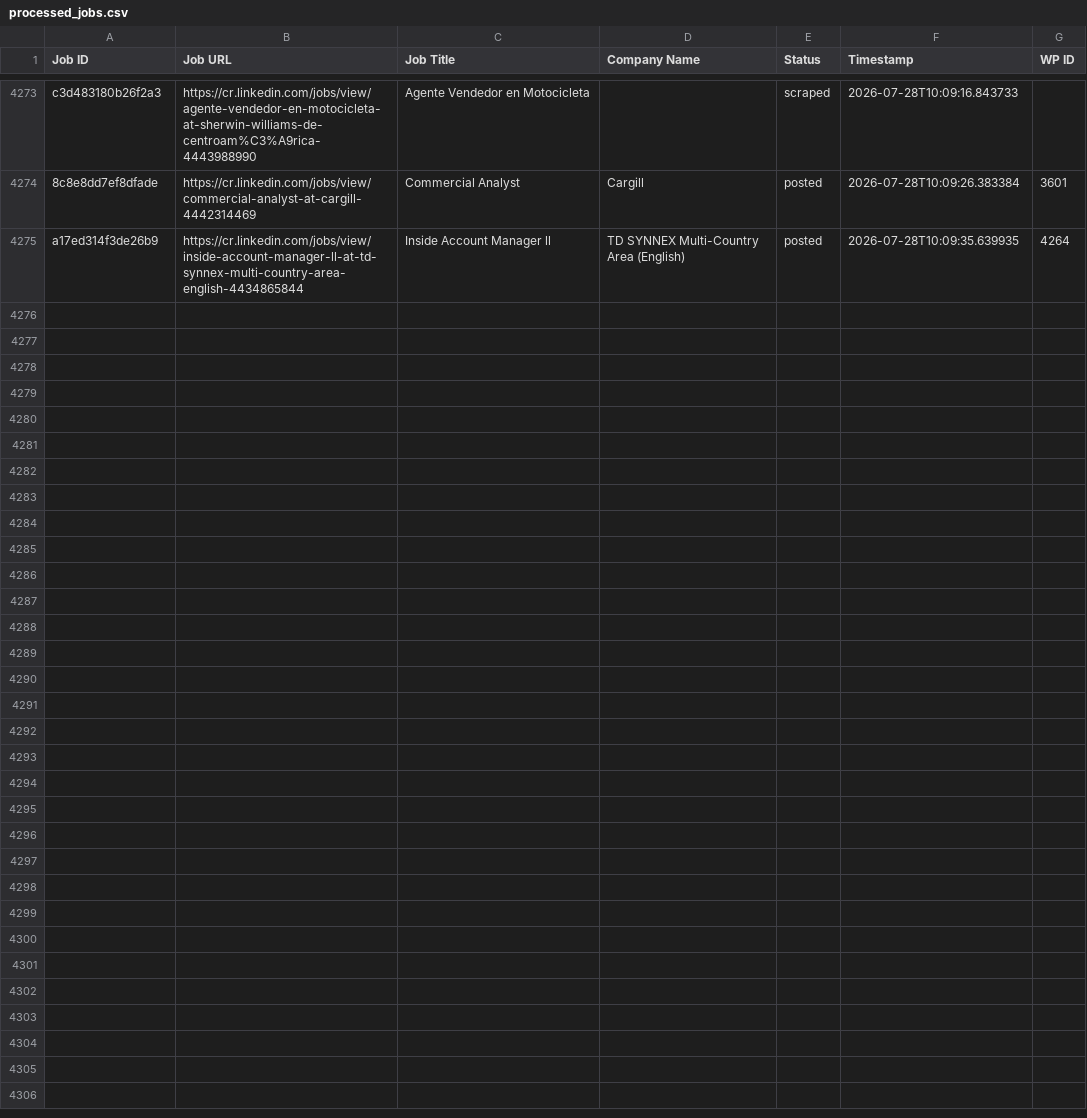
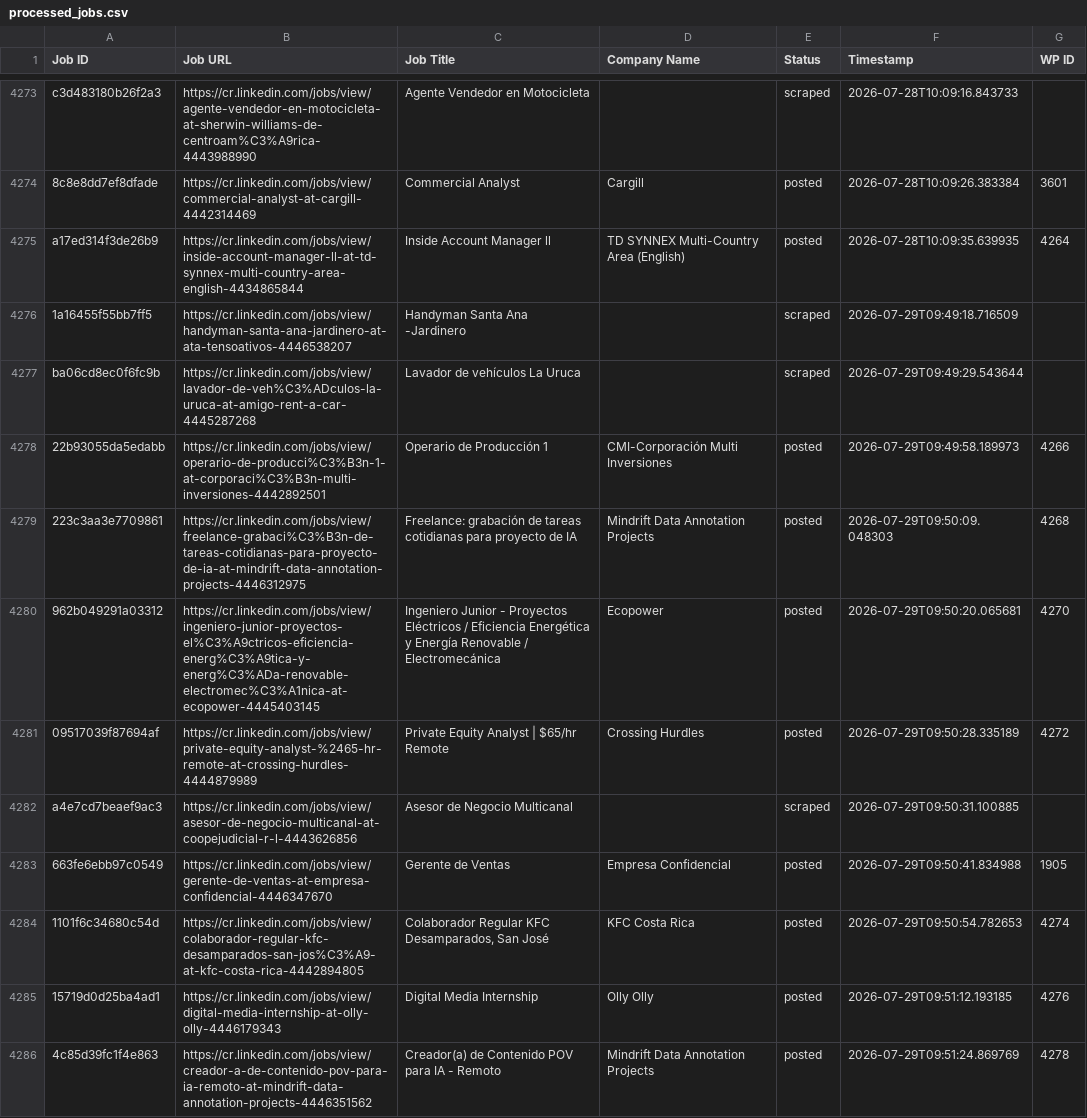
Before and after one commit to vindoky/cr, a CSV file: processed_jobs.csv, drawn as a sheet; only a part is shown, gaps mark what is left out; the diff covers the shown part only; the diff names each change by its address in the sheet, - before the commit and + after, or states it on an @@ line.

```diff
--- a/processed_jobs.csv
+++ b/processed_jobs.csv
+row 4276: 1a16455f55bb7ff5 | https://cr.linkedin.com/jobs/view/handyman-santa-ana-jardinero-at-ata-tensoativos-4446538207 | Handyman Santa Ana -Jardinero |  | scraped | 2026-07-29T09:49:18.716509
+row 4277: ba06cd8ec0f6fc9b | https://cr.linkedin.com/jobs/view/lavador-de-veh%C3%ADculos-la-uruca-at-amigo-rent-a-car-4445287268 | Lavador de vehículos La Uruca |  | scraped | 2026-07-29T09:49:29.543644
+row 4278: 22b93055da5edabb | https://cr.linkedin.com/jobs/view/operario-de-producci%C3%B3n-1-at-corporaci%C3%B3n-multi-inversiones-4442892501 | Operario de Producción 1 | CMI-Corporación Multi Inversiones | posted | 2026-07-29T09:49:58.189973 | 4266
+row 4279: 223c3aa3e7709861 | https://cr.linkedin.com/jobs/view/freelance-grabaci%C3%B3n-de-tareas-cotidianas-para-proyecto-de-ia-at-mindrift-data-annotation-projects-4446312975 | Freelance: grabación de tareas cotidianas para proyecto de IA | Mindrift Data Annotation Projects | posted | 2026-07-29T09:50:09.048303 | 4268
+row 4280: 962b049291a03312 | https://cr.linkedin.com/jobs/view/ingeniero-junior-proyectos-el%C3%A9ctricos-eficiencia-energ%C3%A9tica-y-energ%C3%ADa-renovable-electromec%C3%A1nica-at-ecopower-4445403145 | Ingeniero Junior - Proyectos Eléctricos / Eficiencia Energética y Energía Renovable / Electromecánica | Ecopower | posted | 2026-07-29T09:50:20.065681 | 4270
+row 4281: 09517039f87694af | https://cr.linkedin.com/jobs/view/private-equity-analyst-%2465-hr-remote-at-crossing-hurdles-4444879989 | Private Equity Analyst | $65/hr Remote | Crossing Hurdles | posted | 2026-07-29T09:50:28.335189 | 4272
+row 4282: a4e7cd7beaef9ac3 | https://cr.linkedin.com/jobs/view/asesor-de-negocio-multicanal-at-coopejudicial-r-l-4443626856 | Asesor de Negocio Multicanal |  | scraped | 2026-07-29T09:50:31.100885
+row 4283: 663fe6ebb97c0549 | https://cr.linkedin.com/jobs/view/gerente-de-ventas-at-empresa-confidencial-4446347670 | Gerente de Ventas | Empresa Confidencial | posted | 2026-07-29T09:50:41.834988 | 1905
+row 4284: 1101f6c34680c54d | https://cr.linkedin.com/jobs/view/colaborador-regular-kfc-desamparados-san-jos%C3%A9-at-kfc-costa-rica-4442894805 | Colaborador Regular KFC Desamparados, San José | KFC Costa Rica | posted | 2026-07-29T09:50:54.782653 | 4274
+row 4285: 15719d0d25ba4ad1 | https://cr.linkedin.com/jobs/view/digital-media-internship-at-olly-olly-4446179343 | Digital Media Internship | Olly Olly | posted | 2026-07-29T09:51:12.193185 | 4276
+row 4286: 4c85d39fc1f4e863 | https://cr.linkedin.com/jobs/view/creador-a-de-contenido-pov-para-ia-remoto-at-mindrift-data-annotation-projects-4446351562 | Creador(a) de Contenido POV para IA - Remoto | Mindrift Data Annotation Projects | posted | 2026-07-29T09:51:24.869769 | 4278
```
Also changed, not shown: 10 added rows elsewhere in this file.
